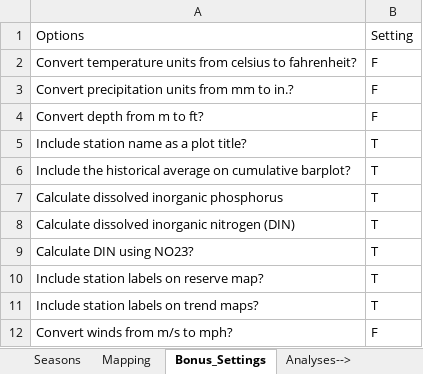
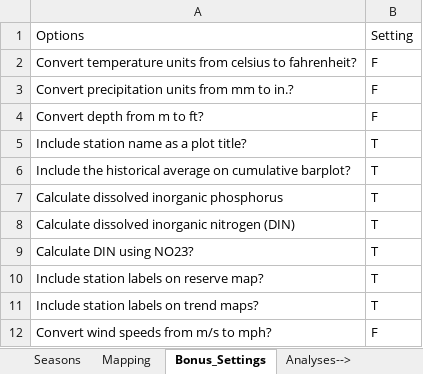
Before and after one commit to NOAA-OCM/SWMP_Status_Reports, an Excel workbook: CDMO_Automation/00_Annual_Update/Updated_reserve_var_sheets/Reserve_Level_Plotting_Variables_JOB_2020.xlsx, sheet Bonus_Settings, drawn as a sheet; values as stored, in another font and other column widths than the file's, no borders; the diff names each change by its address in the sheet, - before the commit and + after, or states it on an @@ line.

```diff
--- a/CDMO_Automation/00_Annual_Update/Updated_reserve_var_sheets/Reserve_Level_Plotting_Variables_JOB_2020.xlsx (sheet Bonus_Settings)
+++ b/CDMO_Automation/00_Annual_Update/Updated_reserve_var_sheets/Reserve_Level_Plotting_Variables_JOB_2020.xlsx (sheet Bonus_Settings)
-A12: Convert winds from m/s to mph?
+A12: Convert wind speeds from m/s to mph?
```
Also changed, not shown: sheet Basic_Plotting, sheet Mapping, sheet Flags, CDMO_Automation/00_Annual_Update/Updated_reserve_var_sheets/Reserve_Level_Plotting_Variables_APA_2020.xlsx, CDMO_Automation/00_Annual_Update/Updated_reserve_var_sheets/Reserve_Level_Plotting_Variables_DEL_2020.xlsx, 28 other files.
